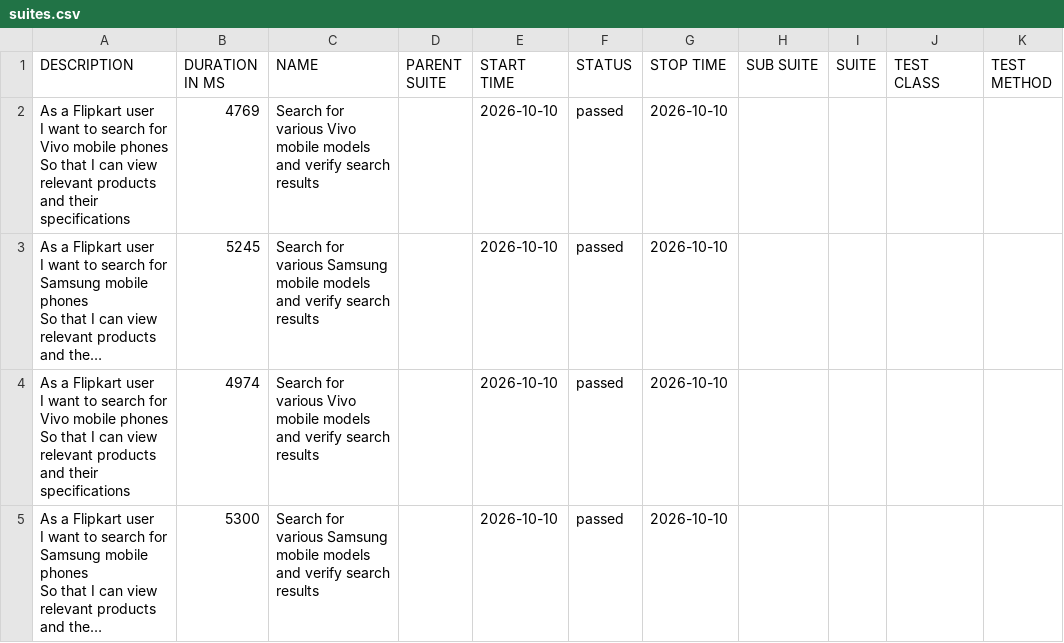
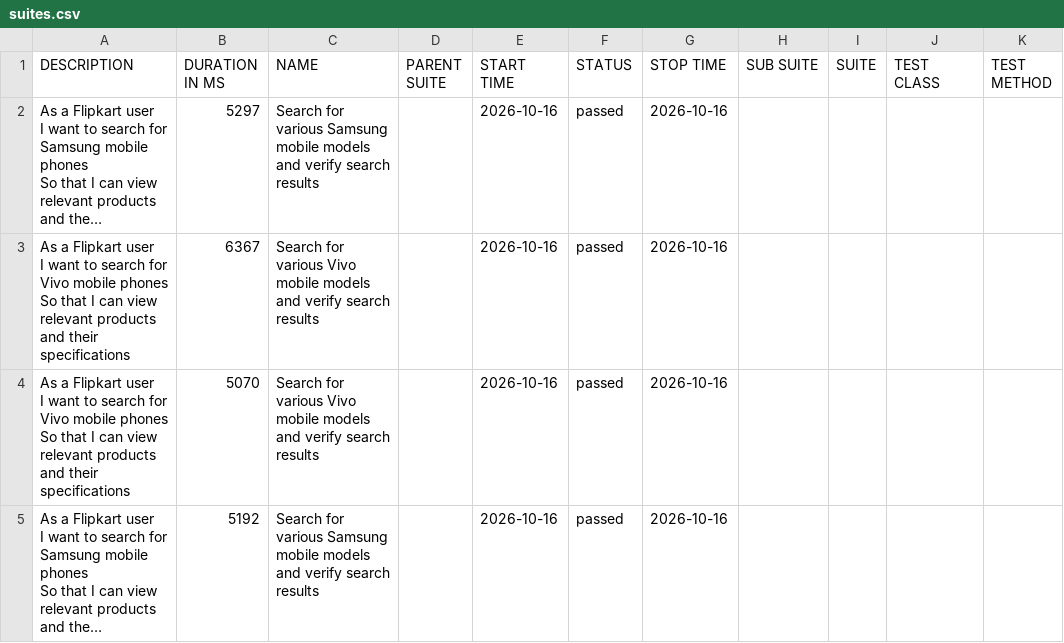
Before and after one commit to sanjeetkumar1986/Playwright-cucumber-BDD, a CSV file: data/suites.csv, drawn as a sheet; long unchanged cells end in …; removed rows and columns are numbered as before the commit, all else as after; ↵ is a line break in a cell; the diff names each change by its address in the sheet, - before the commit and + after, or states it on an @@ line.

```diff
--- a/data/suites.csv
+++ b/data/suites.csv
-row 2: As a Flipkart user ↵ I want to search for Vivo mobile phones ↵ So that I can view relevant products and their specifications | 4769 | Search for various Vivo mobile models and verify search results |  | 2026-10-10 | passed | 2026-10-10
-B2 (DURATION IN MS): 5245
+B2 (DURATION IN MS): 5297
-E2:E3 (START TIME): 2026-10-10
+E2:E3 (START TIME): 2026-10-16
-G2:G3 (STOP TIME): 2026-10-10
+G2:G3 (STOP TIME): 2026-10-16
-B3 (DURATION IN MS): 4974
+B3 (DURATION IN MS): 6367
+row 4: As a Flipkart user ↵ I want to search for Vivo mobile phones ↵ So that I can view relevant products and their specifications | 5070 | Search for various Vivo mobile models and verify search results |  | 2026-10-16 | passed | 2026-10-16
-B5 (DURATION IN MS): 5300
+B5 (DURATION IN MS): 5192
-E5 (START TIME): 2026-10-10
+E5 (START TIME): 2026-10-16
-G5 (STOP TIME): 2026-10-10
+G5 (STOP TIME): 2026-10-16
```
Also changed, not shown: 26 other files.
